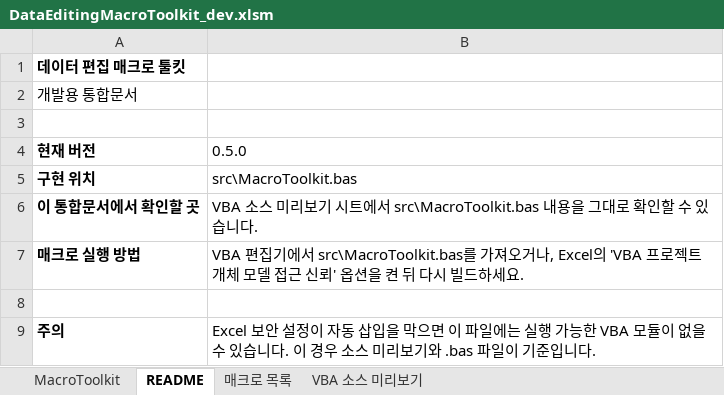
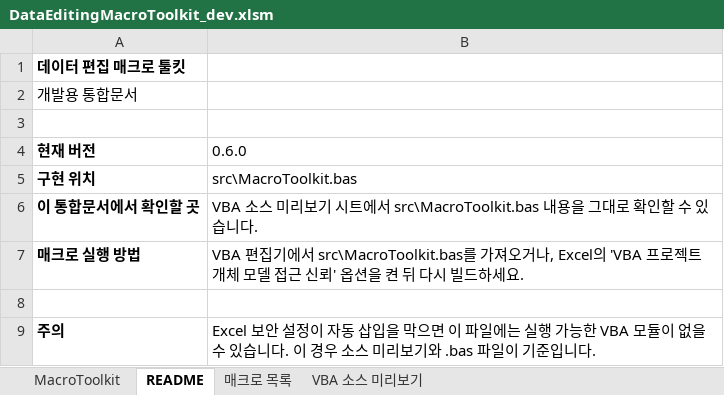
Before and after one commit to elbl1l1antman/data-editing-macro-toolkit, an Excel workbook: excel_macro/dev/DataEditingMacroToolkit_dev.xlsm, sheet README, drawn as a sheet; values as stored, in another font and other column widths than the file's, no borders; the diff names each change by its address in the sheet, - before the commit and + after, or states it on an @@ line.

```diff
--- a/excel_macro/dev/DataEditingMacroToolkit_dev.xlsm (sheet README)
+++ b/excel_macro/dev/DataEditingMacroToolkit_dev.xlsm (sheet README)
-B4: 0.5.0
+B4: 0.6.0
```
Also changed, not shown: sheet VBA 소스 미리보기, sheet 매크로 목록, sheet MacroToolkit, excel_macro/release/latest/DataEditingMacroToolkit_latest.xlsm, 13 other files.
